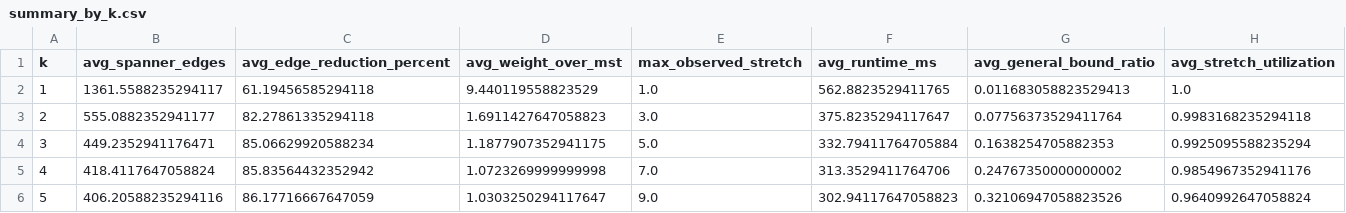
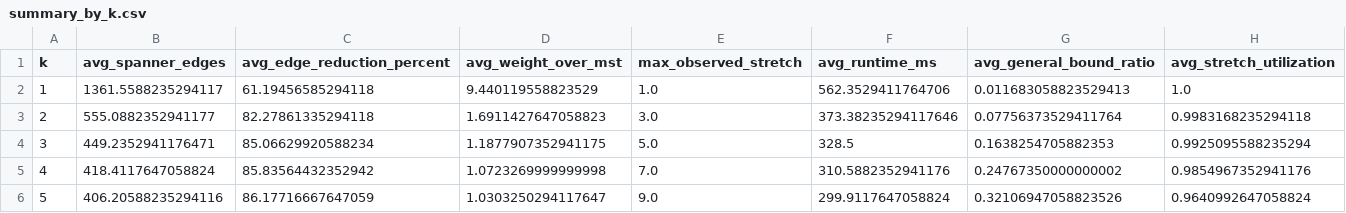
Before and after one commit to Tomerakdam/Project2, a CSV file: results/plots_large/summary_by_k.csv, drawn as a sheet.

```diff
--- a/results/plots_large/summary_by_k.csv
+++ b/results/plots_large/summary_by_k.csv
@@ -1,6 +1,6 @@
 k,avg_spanner_edges,avg_edge_reduction_percent,avg_weight_over_mst,max_observed_stretch,avg_runtime_ms,avg_general_bound_ratio,avg_stretch_utilization
-1,1361.5588235294117,61.19456585294118,9.440119558823529,1.0,562.8823529411765,0.011683058823529413,1.0
-2,555.0882352941177,82.27861335294118,1.6911427647058823,3.0,375.8235294117647,0.07756373529411764,0.9983168235294118
-3,449.2352941176471,85.06629920588234,1.1877907352941175,5.0,332.79411764705884,0.1638254705882353,0.9925095588235294
-4,418.4117647058824,85.83564432352942,1.0723269999999998,7.0,313.3529411764706,0.24767350000000002,0.9854967352941176
-5,406.20588235294116,86.17716667647059,1.0303250294117647,9.0,302.94117647058823,0.32106947058823526,0.9640992647058824
+1,1361.5588235294117,61.19456585294118,9.440119558823529,1.0,562.3529411764706,0.011683058823529413,1.0
+2,555.0882352941177,82.27861335294118,1.6911427647058823,3.0,373.38235294117646,0.07756373529411764,0.9983168235294118
+3,449.2352941176471,85.06629920588234,1.1877907352941175,5.0,328.5,0.1638254705882353,0.9925095588235294
+4,418.4117647058824,85.83564432352942,1.0723269999999998,7.0,310.5882352941176,0.24767350000000002,0.9854967352941176
+5,406.20588235294116,86.17716667647059,1.0303250294117647,9.0,299.9117647058824,0.32106947058823526,0.9640992647058824
```
Also changed, not shown: results/large_results.csv, results/plots_large/results_with_derived_metrics.csv, 58 other files.
